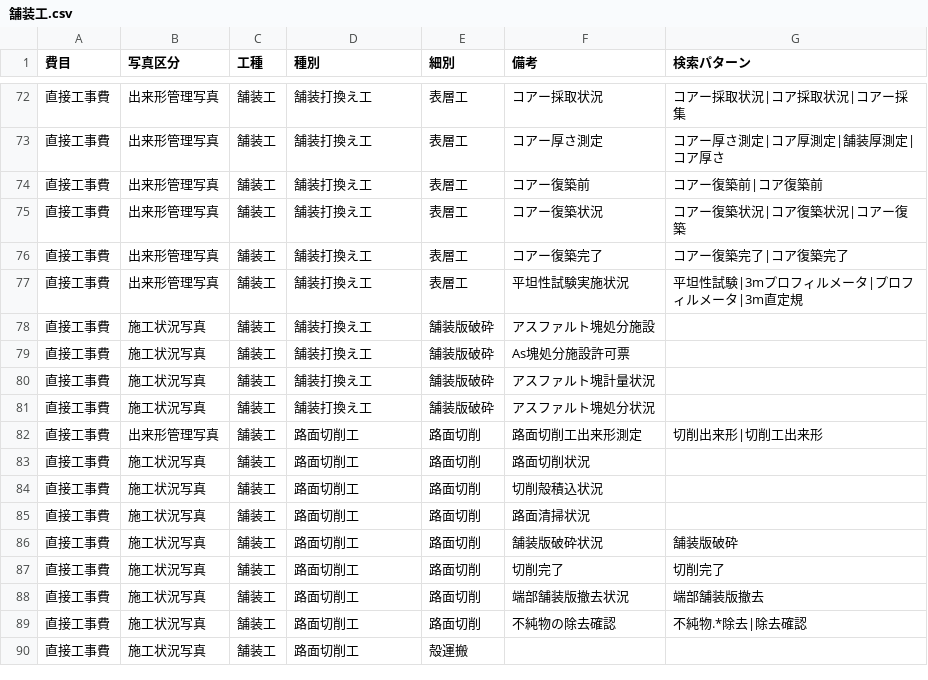
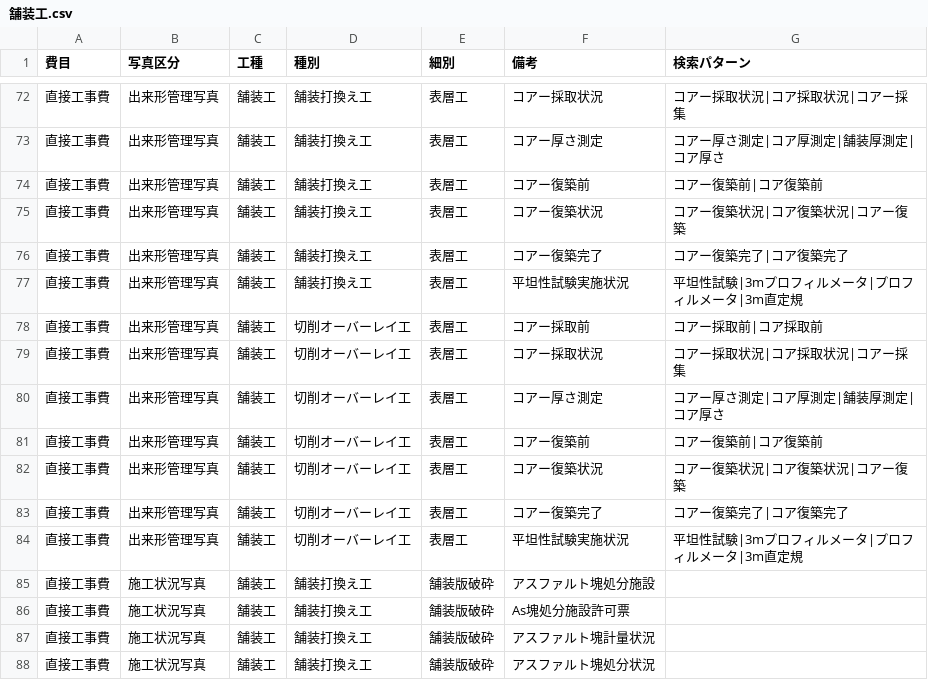
Before and after one commit to YuujiKamura/photo-ai-rust, a CSV file: master/by_work_type/舗装工.csv, drawn as a sheet; only a part is shown, gaps mark what is left out; the shorter side is filled out with more unchanged rows.

```diff
--- a/master/by_work_type/舗装工.csv
+++ b/master/by_work_type/舗装工.csv
@@ -77,2 +77,9 @@
 "直接工事費","出来形管理写真","舗装工","舗装打換え工","表層工","平坦性試験実施状況","平坦性試験|3mプロフィルメータ|プロフィルメータ|3m直定規"
+"直接工事費","出来形管理写真","舗装工","切削オーバーレイ工","表層工","コアー採取前","コアー採取前|コア採取前"
+"直接工事費","出来形管理写真","舗装工","切削オーバーレイ工","表層工","コアー採取状況","コアー採取状況|コア採取状況|コアー採集"
+"直接工事費","出来形管理写真","舗装工","切削オーバーレイ工","表層工","コアー厚さ測定","コアー厚さ測定|コア厚測定|舗装厚測定|コア厚さ"
+"直接工事費","出来形管理写真","舗装工","切削オーバーレイ工","表層工","コアー復築前","コアー復築前|コア復築前"
+"直接工事費","出来形管理写真","舗装工","切削オーバーレイ工","表層工","コアー復築状況","コアー復築状況|コア復築状況|コアー復築"
+"直接工事費","出来形管理写真","舗装工","切削オーバーレイ工","表層工","コアー復築完了","コアー復築完了|コア復築完了"
+"直接工事費","出来形管理写真","舗装工","切削オーバーレイ工","表層工","平坦性試験実施状況","平坦性試験|3mプロフィルメータ|プロフィルメータ|3m直定規"
 "直接工事費","施工状況写真","舗装工","舗装打換え工","舗装版破砕","アスファルト塊処分施設",""
```
